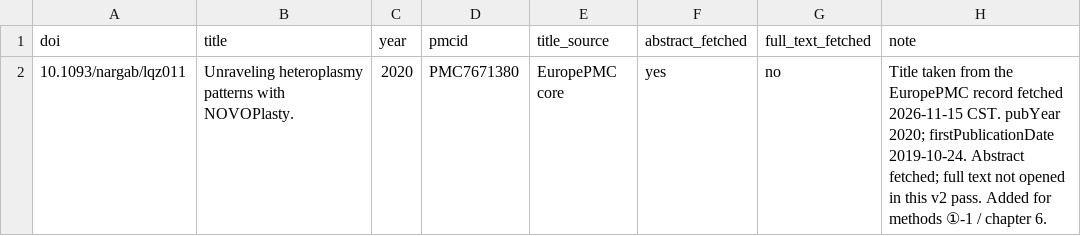
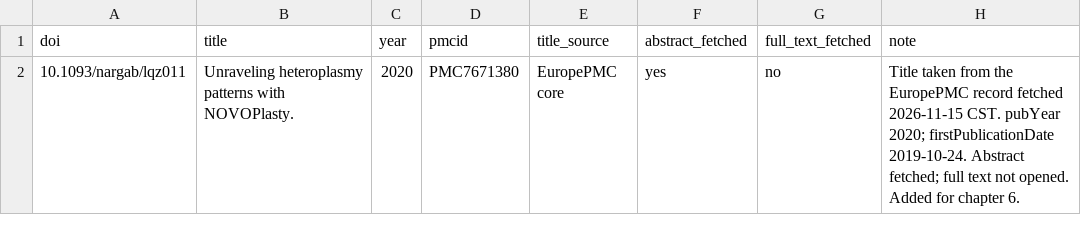
Before and after one commit to Xuzhen-Li/grapevine-plastid, a TSV file: DOI_CHECKS.ADDENDUM_01.tsv, drawn as a sheet.

```diff
--- a/DOI_CHECKS.ADDENDUM_01.tsv
+++ b/DOI_CHECKS.ADDENDUM_01.tsv
@@ -1,2 +1,2 @@
 doi	title	year	pmcid	title_source	abstract_fetched	full_text_fetched	note
-10.1093/nargab/lqz011	Unraveling heteroplasmy patterns with NOVOPlasty.	2020	PMC7671380	EuropePMC core	yes	no	Title taken from the EuropePMC record fetched 2026-11-15 CST. pubYear 2020; firstPublicationDate 2019-10-24. Abstract fetched; full text not opened in this v2 pass. Added for methods ①-1 / chapter 6.
+10.1093/nargab/lqz011	Unraveling heteroplasmy patterns with NOVOPlasty.	2020	PMC7671380	EuropePMC core	yes	no	Title taken from the EuropePMC record fetched 2026-11-15 CST. pubYear 2020; firstPublicationDate 2019-10-24. Abstract fetched; full text not opened. Added for chapter 6.
```
Also changed, not shown: DOI_CHECKS.tsv, SOURCES_READ.tsv, 27 other files.
